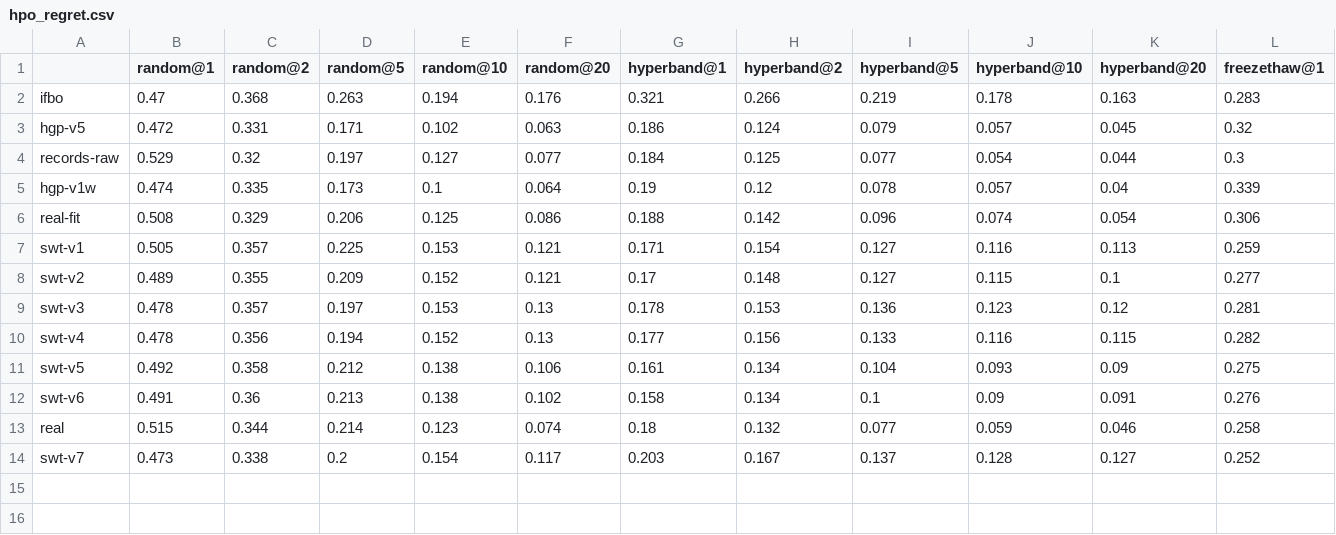
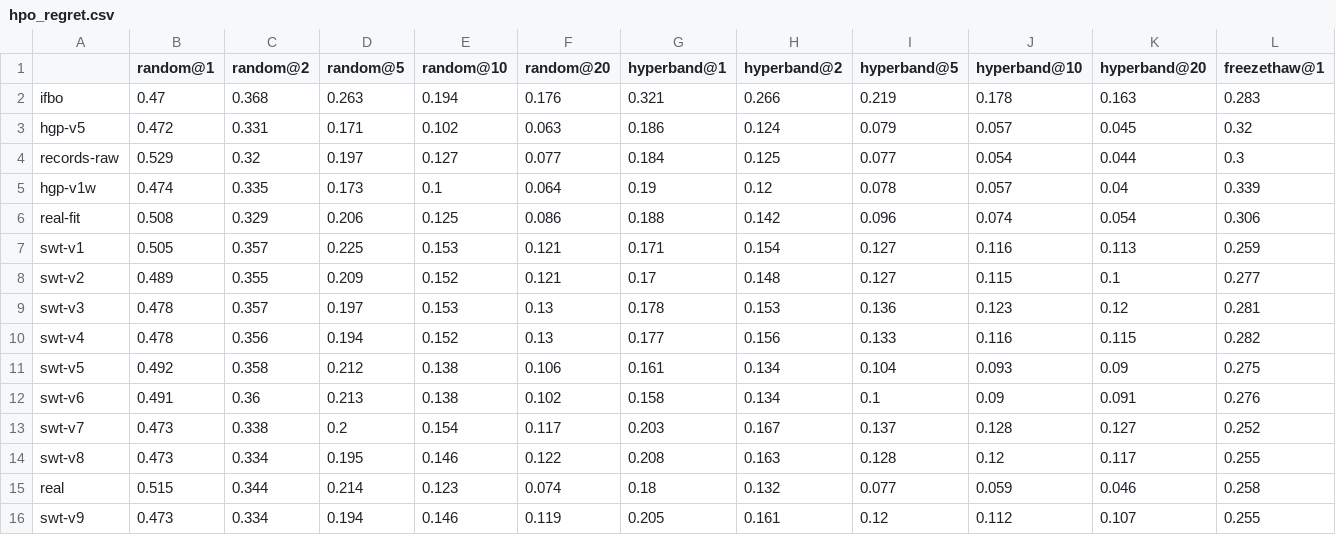
Before and after one commit to ASFaust/lcfaker, a CSV file: results/hpo_regret.csv, drawn as a sheet; only a part is shown; rows hold the shown columns only; the diff names each change by its address in the sheet, - before the commit and + after, or states it on an @@ line.

```diff
--- a/results/hpo_regret.csv
+++ b/results/hpo_regret.csv
@@ row 14 moved to row 13: swt-v7 @@
+row 14: swt-v8 | 0.473 | 0.334 | 0.195 | 0.146 | 0.122 | 0.208 | 0.163 | 0.128 | 0.12 | 0.117 | 0.255
+row 16: swt-v9 | 0.473 | 0.334 | 0.194 | 0.146 | 0.119 | 0.205 | 0.161 | 0.12 | 0.112 | 0.107 | 0.255
```
Also changed, not shown: results/faker_eval.csv, results/faker_gaps.csv, 6 other files.
